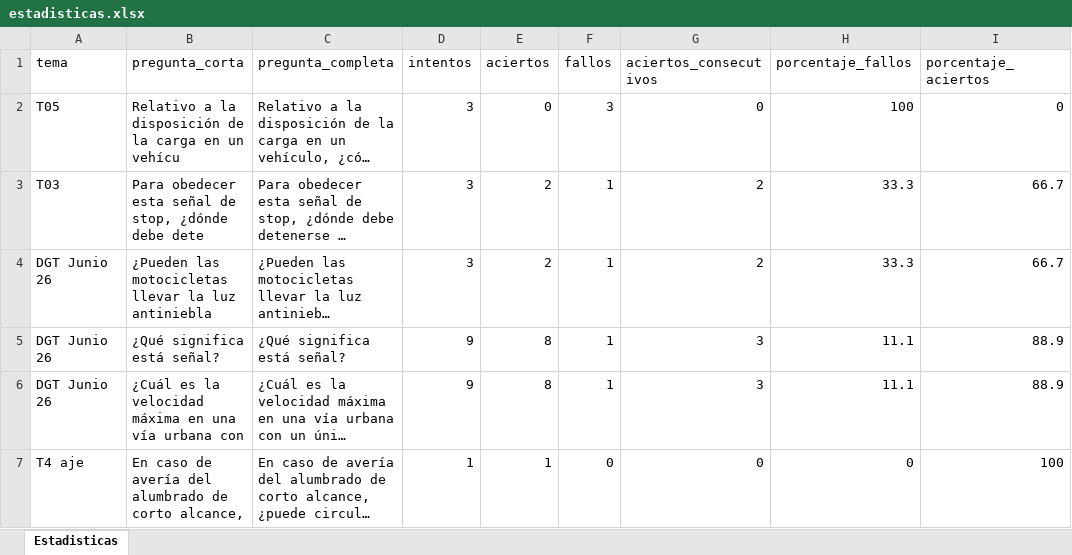
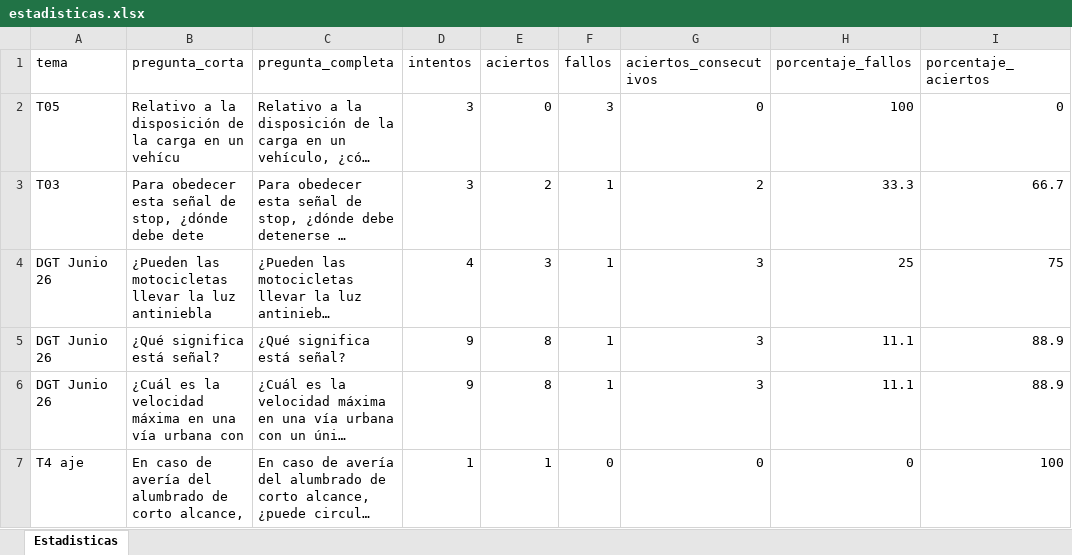
Before and after one commit to Yorchip/AUTOESCUELA, an Excel workbook: estadisticas.xlsx, sheet Estadisticas, drawn as a sheet; only a part is shown; long unchanged cells end in …; values as stored, in another font and other column widths than the file's, no borders; the diff names each change by its address in the sheet, - before the commit and + after, or states it on an @@ line.

Commit message:
📊 Actualización automática de estadísticas

```diff
--- a/estadisticas.xlsx (sheet Estadisticas)
+++ b/estadisticas.xlsx (sheet Estadisticas)
-D4 (intentos): 3
+D4 (intentos): 4
-E4 (aciertos): 2
+E4 (aciertos): 3
-G4 (aciertos_consecutivos): 2
+G4 (aciertos_consecutivos): 3
-H4 (porcentaje_fallos): 33.3
+H4 (porcentaje_fallos): 25
-I4 (porcentaje_aciertos): 66.7
+I4 (porcentaje_aciertos): 75
```
